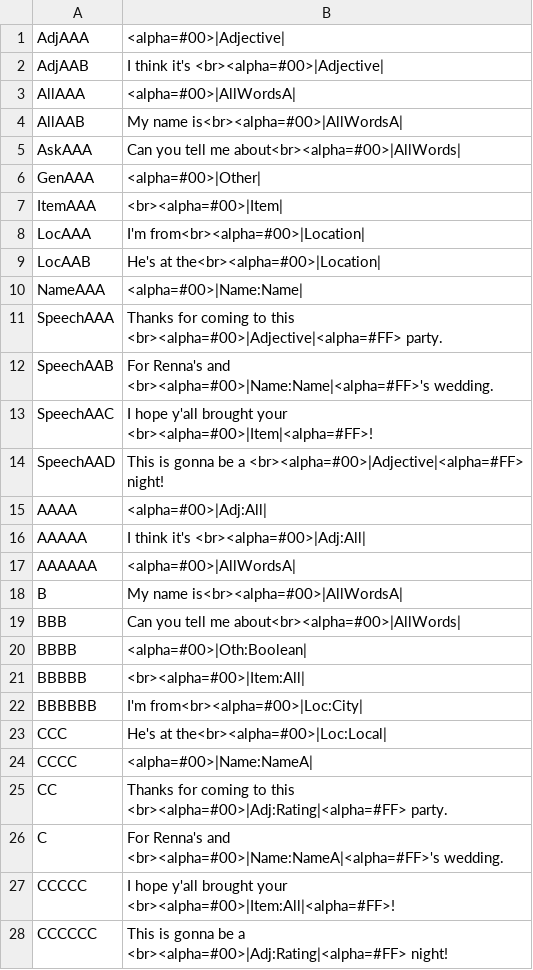
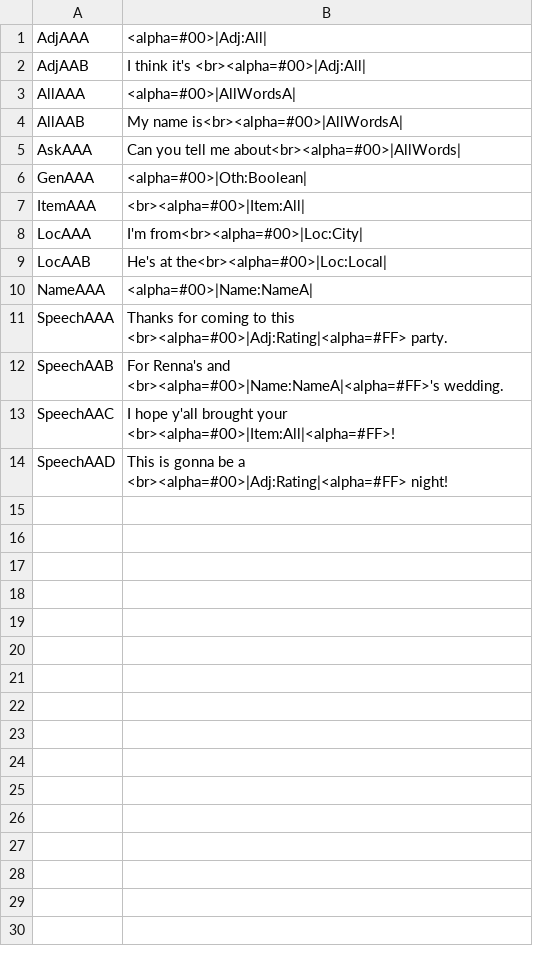
Before and after one commit to trxquilmage/Bachelor, a CSV file: BachelorThese/Assets/Data/002/Questions.csv, drawn as a sheet.

Commit message:
[added] questions in new format (scene can't read that currently)

```diff
--- a/BachelorThese/Assets/Data/002/Questions.csv
+++ b/BachelorThese/Assets/Data/002/Questions.csv
@@ -1,3 +1,3 @@
-AdjAAA;<alpha=#00>|Adjective|
-AdjAAB;I think it's <br><alpha=#00>|Adjective|
+AdjAAA;<alpha=#00>|Adj:All|
+AdjAAB;I think it's <br><alpha=#00>|Adj:All|
 AllAAA;<alpha=#00>|AllWordsA|
@@ -5,24 +5,10 @@ AllAAB;My name is<br><alpha=#00>|AllWordsA|
 AskAAA;Can you tell me about<br><alpha=#00>|AllWords|
-GenAAA;<alpha=#00>|Other|
-ItemAAA;<br><alpha=#00>|Item|
-LocAAA;I'm from<br><alpha=#00>|Location|
-LocAAB;He's at the<br><alpha=#00>|Location|
-NameAAA;<alpha=#00>|Name:Name|
-SpeechAAA;Thanks for coming to this <br><alpha=#00>|Adjective|<alpha=#FF>  party.
-SpeechAAB;For Renna's and <br><alpha=#00>|Name:Name|<alpha=#FF>'s wedding.
-SpeechAAC;I hope y'all brought your <br><alpha=#00>|Item|<alpha=#FF>!
-SpeechAAD;This is gonna be a <br><alpha=#00>|Adjective|<alpha=#FF> night!
-AAAA;<alpha=#00>|Adj:All|
-AAAAA;I think it's <br><alpha=#00>|Adj:All|
-AAAAAA;<alpha=#00>|AllWordsA|
-B;My name is<br><alpha=#00>|AllWordsA|
-BBB;Can you tell me about<br><alpha=#00>|AllWords|
-BBBB;<alpha=#00>|Oth:Boolean|
-BBBBB;<br><alpha=#00>|Item:All|
-BBBBBB;I'm from<br><alpha=#00>|Loc:City|
-CCC;He's at the<br><alpha=#00>|Loc:Local|
-CCCC;<alpha=#00>|Name:NameA|
-CC;Thanks for coming to this <br><alpha=#00>|Adj:Rating|<alpha=#FF>  party.
-C;For Renna's and <br><alpha=#00>|Name:NameA|<alpha=#FF>'s wedding.
-CCCCC;I hope y'all brought your <br><alpha=#00>|Item:All|<alpha=#FF>!
-CCCCCC;This is gonna be a <br><alpha=#00>|Adj:Rating|<alpha=#FF> night!
+GenAAA;<alpha=#00>|Oth:Boolean|
+ItemAAA;<br><alpha=#00>|Item:All|
+LocAAA;I'm from<br><alpha=#00>|Loc:City|
+LocAAB;He's at the<br><alpha=#00>|Loc:Local|
+NameAAA;<alpha=#00>|Name:NameA|
+SpeechAAA;Thanks for coming to this <br><alpha=#00>|Adj:Rating|<alpha=#FF>  party.
+SpeechAAB;For Renna's and <br><alpha=#00>|Name:NameA|<alpha=#FF>'s wedding.
+SpeechAAC;I hope y'all brought your <br><alpha=#00>|Item:All|<alpha=#FF>!
+SpeechAAD;This is gonna be a <br><alpha=#00>|Adj:Rating|<alpha=#FF> night!
```
